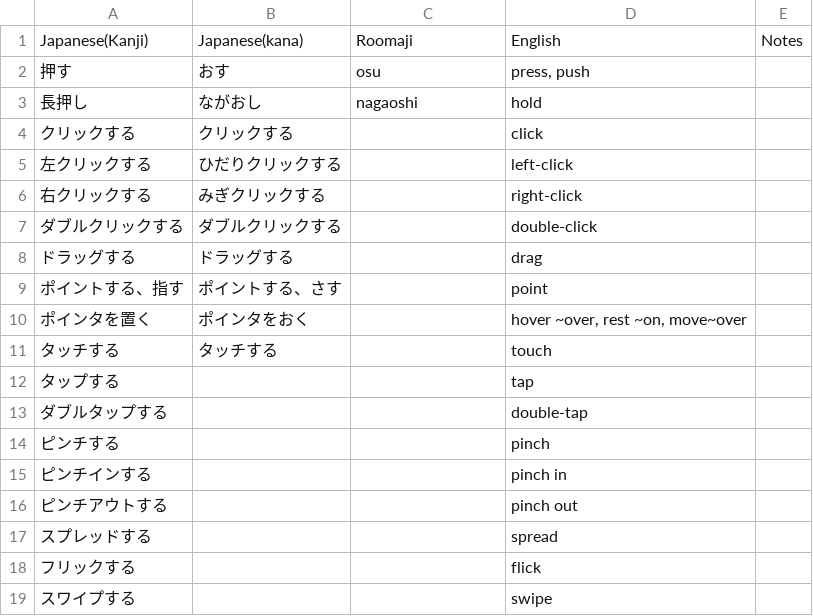
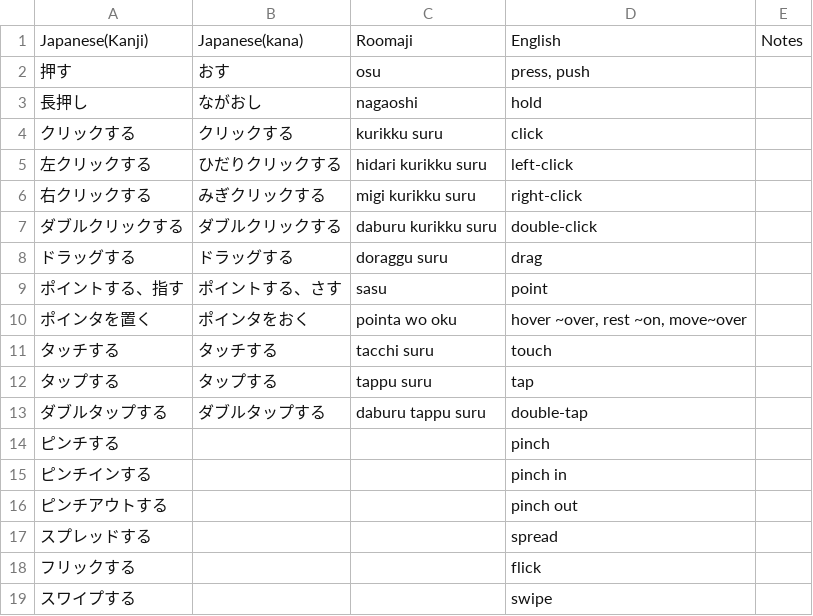
Before and after one commit to JapanTechAndLanguage/jap-english-tech-worddeck, a CSV file: word_phrases_list.csv, drawn as a sheet; only a part is shown.

Commit message:
Update word_phrases_list.csv

```diff
--- a/word_phrases_list.csv
+++ b/word_phrases_list.csv
@@ -3,12 +3,12 @@ Japanese(Kanji),Japanese(kana),Roomaji,English,Notes
 長押し,ながおし,nagaoshi,hold,
-クリックする,クリックする,,click,
-左クリックする,ひだりクリックする,,left-click,
-右クリックする,みぎクリックする,,right-click,
-ダブルクリックする,ダブルクリックする,,double-click,
-ドラッグする,ドラッグする,,drag,
-ポイントする、指す,ポイントする、さす,,point,
-ポインタを置く,ポインタをおく,,"hover ~over, rest ~on, move~over",
-タッチする,タッチする,,touch,
-タップする,,,tap,
-ダブルタップする,,,double-tap,
+クリックする,クリックする,kurikku suru,click,
+左クリックする,ひだりクリックする,hidari kurikku suru,left-click,
+右クリックする,みぎクリックする,migi kurikku suru,right-click,
+ダブルクリックする,ダブルクリックする,daburu kurikku suru,double-click,
+ドラッグする,ドラッグする,doraggu suru,drag,
+ポイントする、指す,ポイントする、さす,sasu,point,
+ポインタを置く,ポインタをおく,pointa wo oku,"hover ~over, rest ~on, move~over",
+タッチする,タッチする,tacchi suru,touch,
+タップする,タップする,tappu suru,tap,
+ダブルタップする,ダブルタップする,daburu tappu suru,double-tap,
 ピンチする,,,pinch,
```
